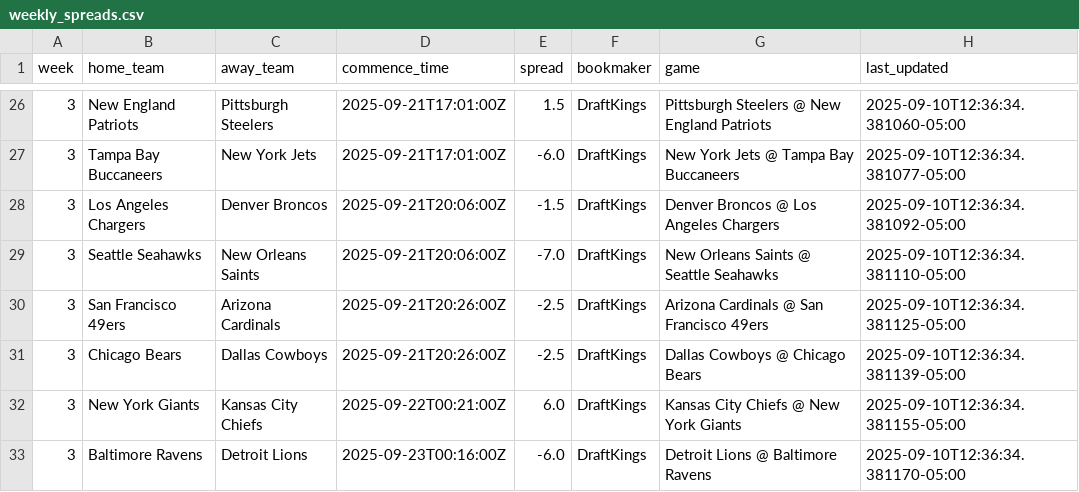
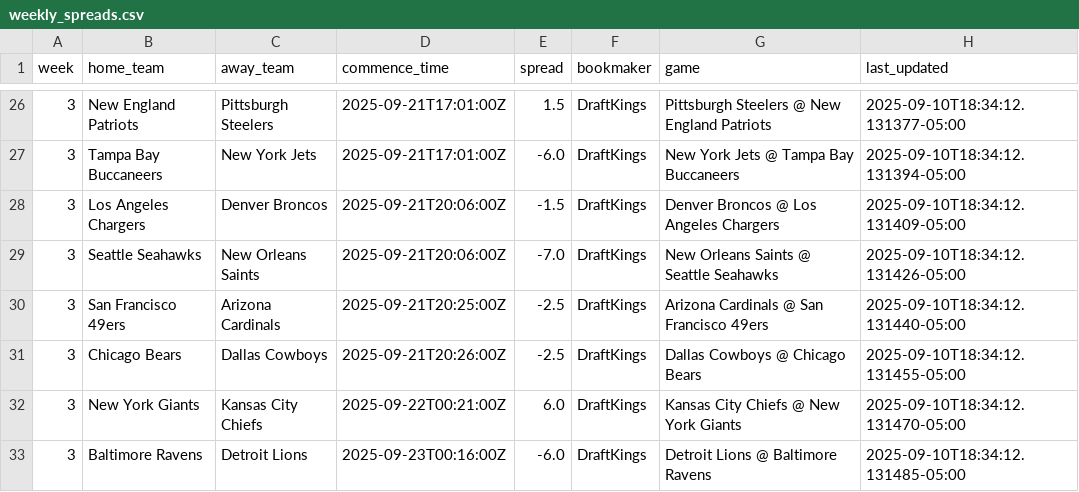
Before and after one commit to jackewings/NFL-Pickem-App, a CSV file: data/weekly_spreads.csv, drawn as a sheet; only a part is shown, gaps mark what is left out; the diff covers the shown part only.

```diff
--- a/data/weekly_spreads.csv
+++ b/data/weekly_spreads.csv
@@ -26,8 +26,8 @@ week,home_team,away_team,commence_time,spread,bookmaker,game,last_updated
-3,New England Patriots,Pittsburgh Steelers,2025-09-21T17:01:00Z,1.5,DraftKings,Pittsburgh Steelers @ New England Patriots,2025-09-10T12:36:34.381060-05:00
-3,Tampa Bay Buccaneers,New York Jets,2025-09-21T17:01:00Z,-6.0,DraftKings,New York Jets @ Tampa Bay Buccaneers,2025-09-10T12:36:34.381077-05:00
-3,Los Angeles Chargers,Denver Broncos,2025-09-21T20:06:00Z,-1.5,DraftKings,Denver Broncos @ Los Angeles Chargers,2025-09-10T12:36:34.381092-05:00
-3,Seattle Seahawks,New Orleans Saints,2025-09-21T20:06:00Z,-7.0,DraftKings,New Orleans Saints @ Seattle Seahawks,2025-09-10T12:36:34.381110-05:00
-3,San Francisco 49ers,Arizona Cardinals,2025-09-21T20:26:00Z,-2.5,DraftKings,Arizona Cardinals @ San Francisco 49ers,2025-09-10T12:36:34.381125-05:00
-3,Chicago Bears,Dallas Cowboys,2025-09-21T20:26:00Z,-2.5,DraftKings,Dallas Cowboys @ Chicago Bears,2025-09-10T12:36:34.381139-05:00
-3,New York Giants,Kansas City Chiefs,2025-09-22T00:21:00Z,6.0,DraftKings,Kansas City Chiefs @ New York Giants,2025-09-10T12:36:34.381155-05:00
-3,Baltimore Ravens,Detroit Lions,2025-09-23T00:16:00Z,-6.0,DraftKings,Detroit Lions @ Baltimore Ravens,2025-09-10T12:36:34.381170-05:00
+3,New England Patriots,Pittsburgh Steelers,2025-09-21T17:01:00Z,1.5,DraftKings,Pittsburgh Steelers @ New England Patriots,2025-09-10T18:34:12.131377-05:00
+3,Tampa Bay Buccaneers,New York Jets,2025-09-21T17:01:00Z,-6.0,DraftKings,New York Jets @ Tampa Bay Buccaneers,2025-09-10T18:34:12.131394-05:00
+3,Los Angeles Chargers,Denver Broncos,2025-09-21T20:06:00Z,-1.5,DraftKings,Denver Broncos @ Los Angeles Chargers,2025-09-10T18:34:12.131409-05:00
+3,Seattle Seahawks,New Orleans Saints,2025-09-21T20:06:00Z,-7.0,DraftKings,New Orleans Saints @ Seattle Seahawks,2025-09-10T18:34:12.131426-05:00
+3,San Francisco 49ers,Arizona Cardinals,2025-09-21T20:25:00Z,-2.5,DraftKings,Arizona Cardinals @ San Francisco 49ers,2025-09-10T18:34:12.131440-05:00
+3,Chicago Bears,Dallas Cowboys,2025-09-21T20:26:00Z,-2.5,DraftKings,Dallas Cowboys @ Chicago Bears,2025-09-10T18:34:12.131455-05:00
+3,New York Giants,Kansas City Chiefs,2025-09-22T00:21:00Z,6.0,DraftKings,Kansas City Chiefs @ New York Giants,2025-09-10T18:34:12.131470-05:00
+3,Baltimore Ravens,Detroit Lions,2025-09-23T00:16:00Z,-6.0,DraftKings,Detroit Lions @ Baltimore Ravens,2025-09-10T18:34:12.131485-05:00
```
Also changed, not shown: 32 edited cells elsewhere in this file.
